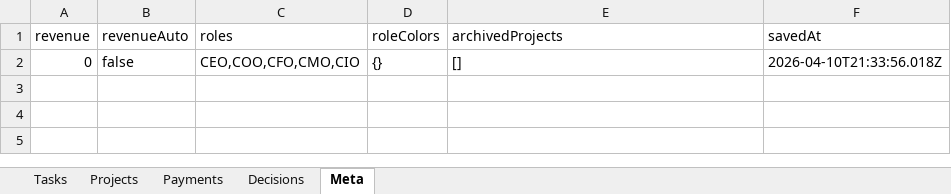
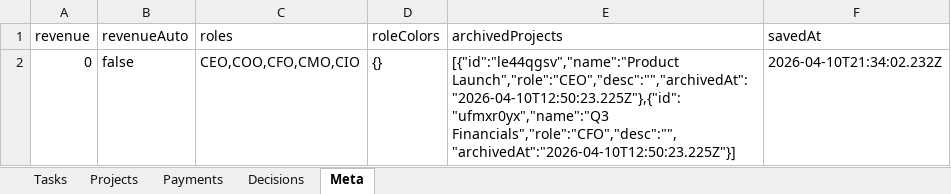
Before and after one commit to kneuralabs/comm, an Excel workbook: data.xlsx, sheet Meta, drawn as a sheet; values as stored, in another font and other column widths than the file's, no borders; the diff names each change by its address in the sheet, - before the commit and + after, or states it on an @@ line.

```diff
--- a/data.xlsx (sheet Meta)
+++ b/data.xlsx (sheet Meta)
-E2 (archivedProjects): []
+E2 (archivedProjects): [{"id":"le44qgsv","name":"Product Launch","role":"CEO","desc":"","archivedAt":"2026-04-10T12:50:23.225Z"},{"id":"ufmxr0yx","name":"Q3 Financials","role":"CFO","desc":"","archivedAt":"2026-04-10T12:50:23.225Z"}]
-F2 (savedAt): 2026-04-10T21:33:56.018Z
+F2 (savedAt): 2026-04-10T21:34:02.232Z
```
Also changed, not shown: sheet Projects, sheet Tasks.
